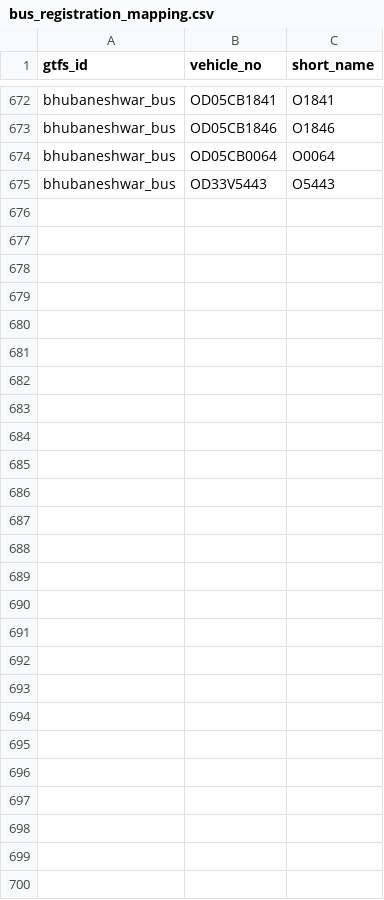
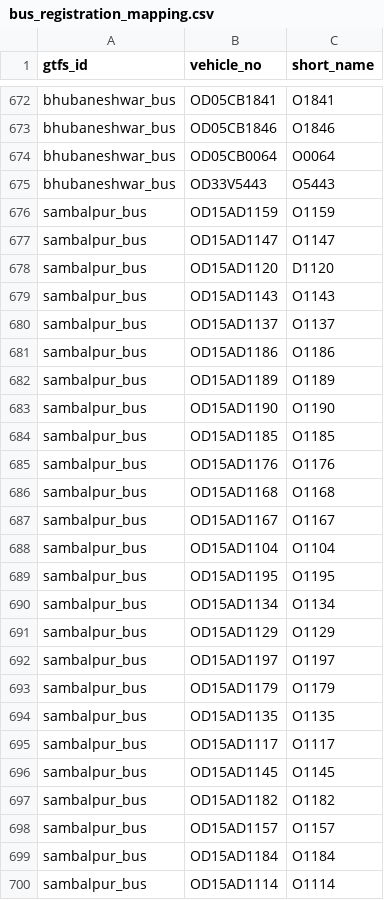
Before and after one commit to nammayatri/gtfs-inmemory-server-rust, a CSV file: assets/bus_registration_mapping.csv, drawn as a sheet; only a part is shown, gaps mark what is left out; the diff covers the shown part only.

```diff
--- a/assets/bus_registration_mapping.csv
+++ b/assets/bus_registration_mapping.csv
@@ -675 +675,26 @@ bhubaneshwar_bus,OD05CB0064,O0064
 bhubaneshwar_bus,OD33V5443,O5443
+sambalpur_bus,OD15AD1159,O1159																				
+sambalpur_bus,OD15AD1147,O1147
+sambalpur_bus,OD15AD1120,D1120
+sambalpur_bus,OD15AD1143,O1143
+sambalpur_bus,OD15AD1137,O1137
+sambalpur_bus,OD15AD1186,O1186
+sambalpur_bus,OD15AD1189,O1189
+sambalpur_bus,OD15AD1190,O1190
+sambalpur_bus,OD15AD1185,O1185
+sambalpur_bus,OD15AD1176,O1176
+sambalpur_bus,OD15AD1168,O1168
+sambalpur_bus,OD15AD1167,O1167
+sambalpur_bus,OD15AD1104,O1104
+sambalpur_bus,OD15AD1195,O1195
+sambalpur_bus,OD15AD1134,O1134
+sambalpur_bus,OD15AD1129,O1129
+sambalpur_bus,OD15AD1197,O1197
+sambalpur_bus,OD15AD1179,O1179
+sambalpur_bus,OD15AD1135,O1135
+sambalpur_bus,OD15AD1117,O1117
+sambalpur_bus,OD15AD1145,O1145
+sambalpur_bus,OD15AD1182,O1182
+sambalpur_bus,OD15AD1157,O1157
+sambalpur_bus,OD15AD1184,O1184
+sambalpur_bus,OD15AD1114,O1114
```
Also changed, not shown: 25 edited cells elsewhere in this file, assets/static_fleet_info.csv.
